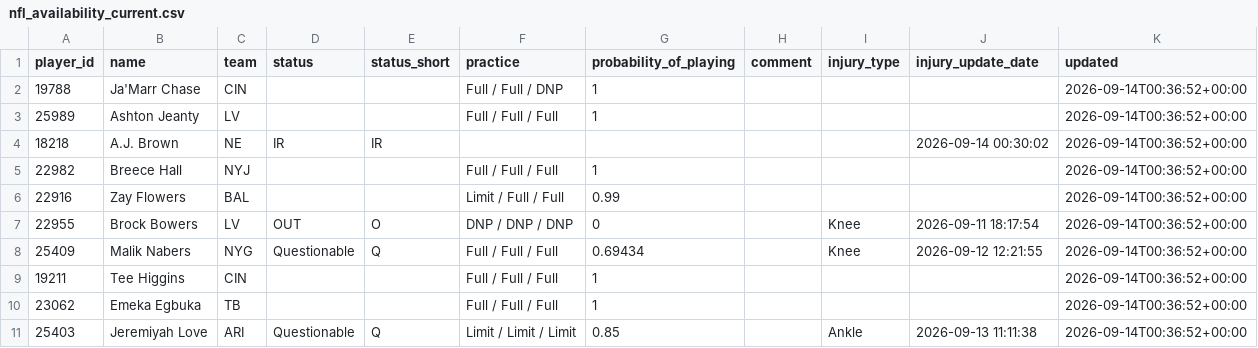
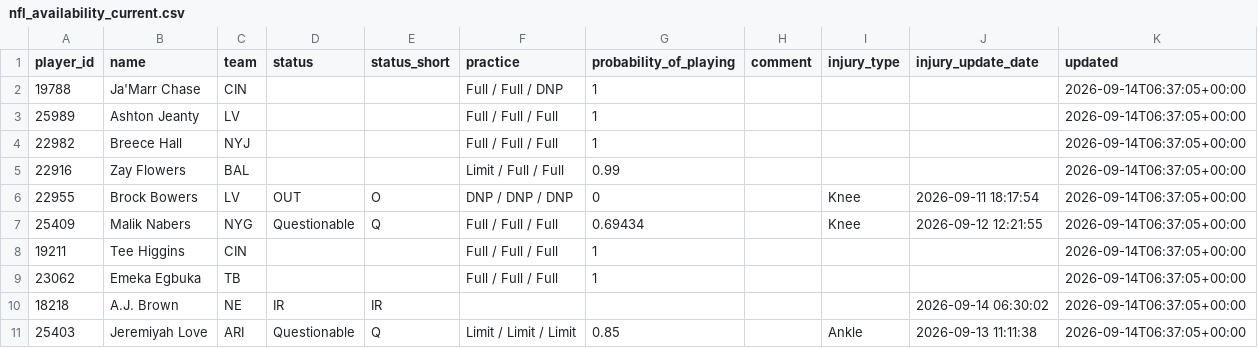
Before and after one commit to nukesim/nuke-dfs-hub, a CSV file: data/nfl_availability_current.csv, drawn as a sheet.

```diff
--- a/data/nfl_availability_current.csv
+++ b/data/nfl_availability_current.csv
@@ -1,11 +1,11 @@
 player_id,name,team,status,status_short,practice,probability_of_playing,comment,injury_type,injury_update_date,updated
-19788,Ja'Marr Chase,CIN,,,Full / Full / DNP,1,,,,2026-09-14T00:36:52+00:00
-25989,Ashton Jeanty,LV,,,Full / Full / Full,1,,,,2026-09-14T00:36:52+00:00
-18218,A.J. Brown,NE,IR,IR,,,,,2026-09-14 00:30:02,2026-09-14T00:36:52+00:00
-22982,Breece Hall,NYJ,,,Full / Full / Full,1,,,,2026-09-14T00:36:52+00:00
-22916,Zay Flowers,BAL,,,Limit / Full / Full,0.99,,,,2026-09-14T00:36:52+00:00
-22955,Brock Bowers,LV,OUT,O,DNP / DNP / DNP,0,,Knee,2026-09-11 18:17:54,2026-09-14T00:36:52+00:00
-25409,Malik Nabers,NYG,Questionable,Q,Full / Full / Full,0.69434,,Knee,2026-09-12 12:21:55,2026-09-14T00:36:52+00:00
-19211,Tee Higgins,CIN,,,Full / Full / Full,1,,,,2026-09-14T00:36:52+00:00
-23062,Emeka Egbuka,TB,,,Full / Full / Full,1,,,,2026-09-14T00:36:52+00:00
-25403,Jeremiyah Love,ARI,Questionable,Q,Limit / Limit / Limit,0.85,,Ankle,2026-09-13 11:11:38,2026-09-14T00:36:52+00:00
+19788,Ja'Marr Chase,CIN,,,Full / Full / DNP,1,,,,2026-09-14T06:37:05+00:00
+25989,Ashton Jeanty,LV,,,Full / Full / Full,1,,,,2026-09-14T06:37:05+00:00
+22982,Breece Hall,NYJ,,,Full / Full / Full,1,,,,2026-09-14T06:37:05+00:00
+22916,Zay Flowers,BAL,,,Limit / Full / Full,0.99,,,,2026-09-14T06:37:05+00:00
+22955,Brock Bowers,LV,OUT,O,DNP / DNP / DNP,0,,Knee,2026-09-11 18:17:54,2026-09-14T06:37:05+00:00
+25409,Malik Nabers,NYG,Questionable,Q,Full / Full / Full,0.69434,,Knee,2026-09-12 12:21:55,2026-09-14T06:37:05+00:00
+19211,Tee Higgins,CIN,,,Full / Full / Full,1,,,,2026-09-14T06:37:05+00:00
+23062,Emeka Egbuka,TB,,,Full / Full / Full,1,,,,2026-09-14T06:37:05+00:00
+18218,A.J. Brown,NE,IR,IR,,,,,2026-09-14 06:30:02,2026-09-14T06:37:05+00:00
+25403,Jeremiyah Love,ARI,Questionable,Q,Limit / Limit / Limit,0.85,,Ankle,2026-09-13 11:11:38,2026-09-14T06:37:05+00:00
```
